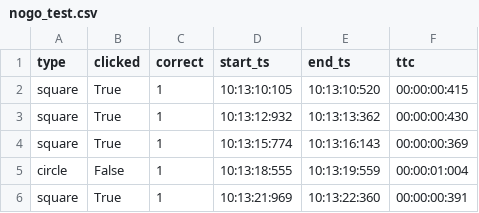
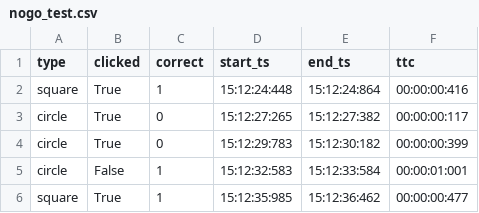
Before and after one commit to wearablebiosensing/MindGame, a CSV file: CareWear-MagneticTilesActivity/nogo/nogo_test.csv, drawn as a sheet.

```diff
--- a/CareWear-MagneticTilesActivity/nogo/nogo_test.csv
+++ b/CareWear-MagneticTilesActivity/nogo/nogo_test.csv
@@ -1,6 +1,6 @@
 type,clicked,correct,start_ts,end_ts,ttc
-square,True,1,10:13:10:105,10:13:10:520,00:00:00:415
-square,True,1,10:13:12:932,10:13:13:362,00:00:00:430
-square,True,1,10:13:15:774,10:13:16:143,00:00:00:369
-circle,False,1,10:13:18:555,10:13:19:559,00:00:01:004
-square,True,1,10:13:21:969,10:13:22:360,00:00:00:391
+square,True,1,15:12:24:448,15:12:24:864,00:00:00:416
+circle,True,0,15:12:27:265,15:12:27:382,00:00:00:117
+circle,True,0,15:12:29:783,15:12:30:182,00:00:00:399
+circle,False,1,15:12:32:583,15:12:33:584,00:00:01:001
+square,True,1,15:12:35:985,15:12:36:462,00:00:00:477
```
Also changed, not shown: CareWear-MagneticTilesActivity/mouse_data/Mouse_1-1_test.csv, 29 other files.
